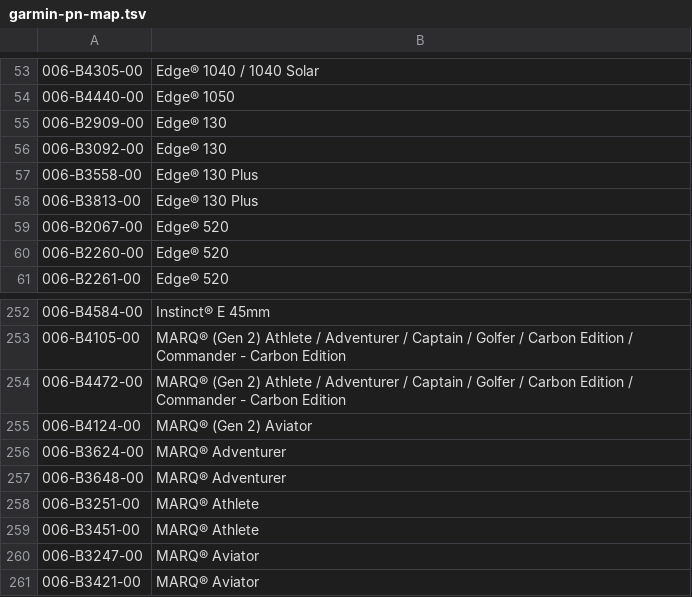
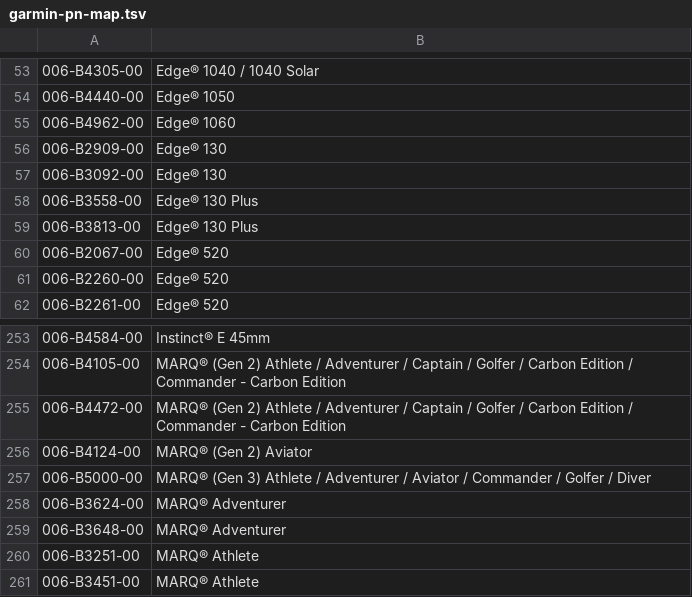
Before and after one commit to mendelson/apps-website, a TSV file: garmin-devices/garmin-pn-map.tsv, drawn as a sheet; only a part is shown, gaps mark what is left out; the shorter side is filled out with more unchanged rows; the diff names each change by its address in the sheet, - before the commit and + after, or states it on an @@ line.

```diff
--- a/garmin-devices/garmin-pn-map.tsv
+++ b/garmin-devices/garmin-pn-map.tsv
+row 55: 006-B4962-00 | Edge® 1060
+row 257: 006-B5000-00 | MARQ® (Gen 3) Athlete / Adventurer / Aviator / Commander / Golfer / Diver
```
Also changed, not shown: 2 other files.
